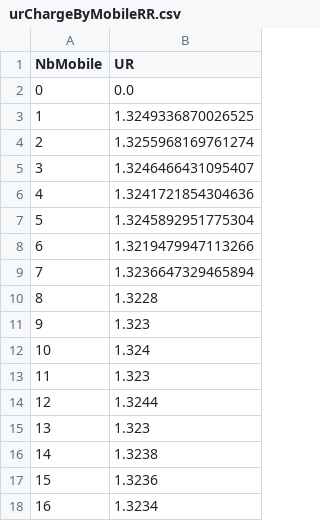
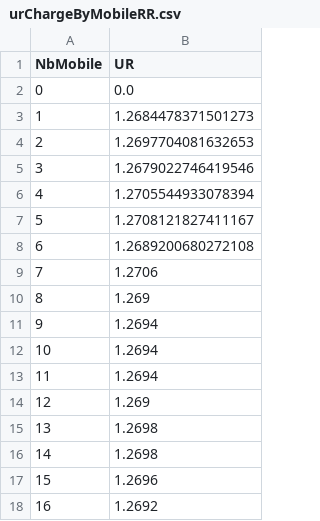
Before and after one commit to Krunchyy/Beamforming, a CSV file: urChargeByMobileRR.csv, drawn as a sheet.

```diff
--- a/urChargeByMobileRR.csv
+++ b/urChargeByMobileRR.csv
@@ -2,17 +2,17 @@ NbMobile;UR
 0;0.0
-1;1.3249336870026525
-2;1.3255968169761274
-3;1.3246466431095407
-4;1.3241721854304636
-5;1.3245892951775304
-6;1.3219479947113266
-7;1.3236647329465894
-8;1.3228
-9;1.323
-10;1.324
-11;1.323
-12;1.3244
-13;1.323
-14;1.3238
-15;1.3236
-16;1.3234
+1;1.2684478371501273
+2;1.2697704081632653
+3;1.2679022746419546
+4;1.2705544933078394
+5;1.2708121827411167
+6;1.2689200680272108
+7;1.2706
+8;1.269
+9;1.2694
+10;1.2694
+11;1.2694
+12;1.269
+13;1.2698
+14;1.2698
+15;1.2696
+16;1.2692
```
Also changed, not shown: pingByChargeMaxSNRPacket.csv, urChargeByMobileMaxSNRPacket.csv, 19 other files.
